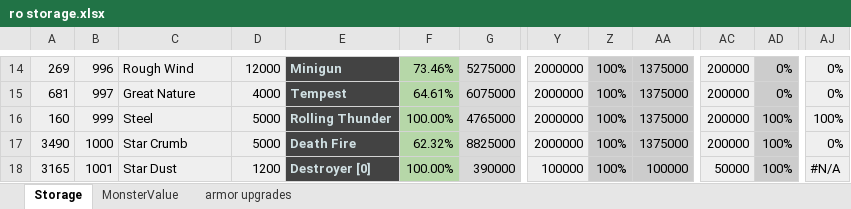
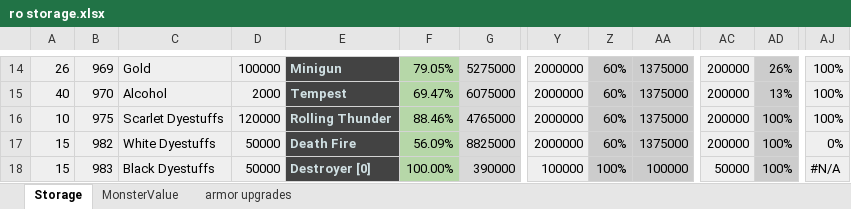
Before and after one commit to asafaq/RO-Storage-Recipe, an Excel workbook: ro storage.xlsx, sheet Storage, drawn as a sheet; only a part is shown, gaps mark what is left out; values as stored, in another font and other column widths than the file's, no borders; charts and pictures and conditional formats not drawn; the diff covers the shown part only; the diff names each change by its address in the sheet, - before the commit and + after, or states it on an @@ line.

```diff
--- a/ro storage.xlsx (sheet Storage)
+++ b/ro storage.xlsx (sheet Storage)
-A14: 269
+A14: 26
-B14: 996
+B14: 969
-C14: Rough Wind
+C14: Gold
-D14: 12000
+D14: 100000
-F14: 73.46%
+F14: 79.05%
-Z14:Z17: 100%
+Z14:Z17: 60%
-AD14: 0%
+AD14: 26%
-AJ14:AJ15: 0%
+AJ14:AJ15: 100%
-A15: 681
+A15: 40
-B15: 997
+B15: 970
-C15: Great Nature
+C15: Alcohol
-D15: 4000
+D15: 2000
-F15: 64.61%
+F15: 69.47%
-AD15: 0%
+AD15: 13%
-A16: 160
+A16: 10
-B16: 999
+B16: 975
-C16: Steel
+C16: Scarlet Dyestuffs
-D16: 5000
+D16: 120000
-F16: 100.00%
+F16: 88.46%
-A17: 3490
+A17: 15
-B17: 1000
+B17: 982
-C17: Star Crumb
+C17: White Dyestuffs
-D17: 5000
+D17: 50000
-F17: 62.32%
+F17: 56.09%
-A18: 3165
+A18: 15
-B18: 1001
+B18: 983
-C18: Star Dust
+C18: Black Dyestuffs
-D18: 1200
+D18: 50000
```
Also changed, not shown: 18 added rows, 185 edited cells and cell formats elsewhere in this sheet, formulas that keep their value.
